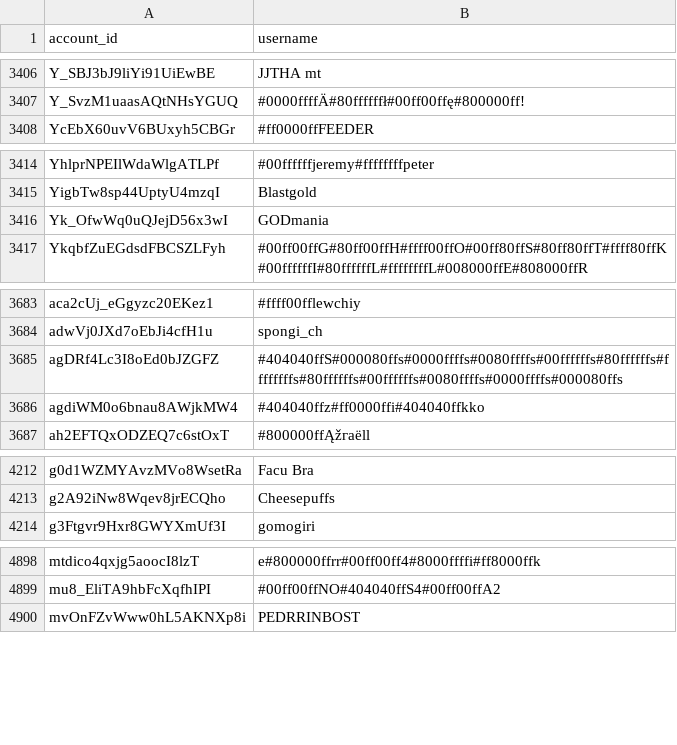
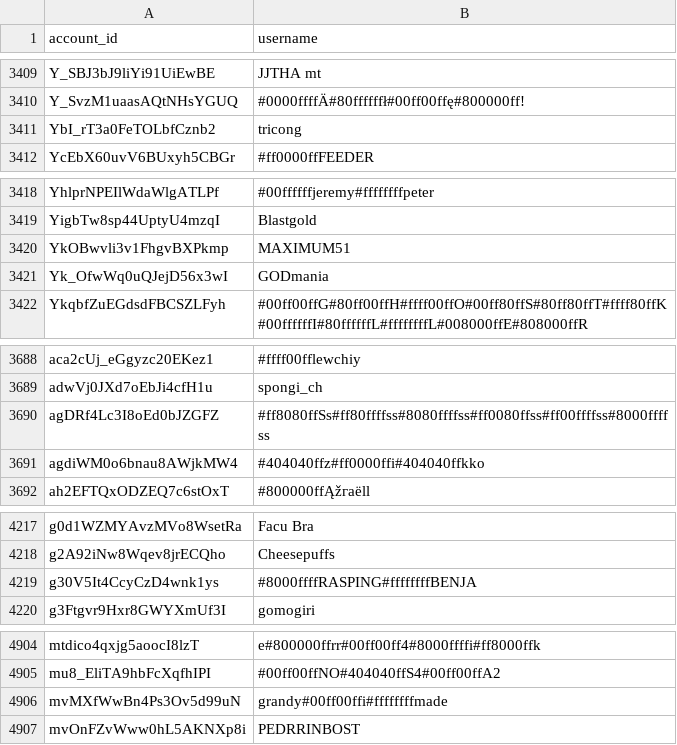
Before and after one commit to pewpewlive/ppl-data, a CSV file: account_data.csv, drawn as a sheet; only a part is shown, gaps mark what is left out; the diff covers the shown part only.

```diff
--- a/account_data.csv
+++ b/account_data.csv
@@ -3407,2 +3410,3 @@ Y_SBJ3bJ9liYi91UiEwBE,JJTHA mt
 Y_SvzM1uaasAQtNHsYGUQ,#0000ffffÄ#80ffffffł#00ff00ffę#800000ff!
+YbI_rT3a0FeTOLbfCznb2,tricong
 YcEbX60uvV6BUxyh5CBGr,#ff0000ffFEEDER
@@ -3415,2 +3419,3 @@ YhlprNPEIlWdaWlgATLPf,#00ffffffjeremy#ffffffffpeter
 YigbTw8sp44UptyU4mzqI,Blastgold
+YkOBwvli3v1FhgvBXPkmp,MAXIMUM51
 Yk_OfwWq0uQJejD56x3wI,GODmania
@@ -3684,3 +3689,3 @@ aca2cUj_eGgyzc20EKez1,#ffff00fflewchiy
 adwVj0JXd7oEbJi4cfH1u,spongi_ch
-agDRf4Lc3I8oEd0bJZGFZ,#404040ffS#000080ffs#0000ffffs#0080ffffs#00ffffffs#80ffffffs#ffffffffs#80ffffffs#00ffffffs#0080ffffs#0000ffffs#000080ffs
+agDRf4Lc3I8oEd0bJZGFZ,#ff8080ffSs#ff80ffffss#8080ffffss#ff0080ffss#ff00ffffss#8000ffffss
 agdiWM0o6bnau8AWjkMW4,#404040ffz#ff0000ffi#404040ffkko
@@ -4213,2 +4218,3 @@ g0d1WZMYAvzMVo8WsetRa,Facu Bra
 g2A92iNw8Wqev8jrECQho,Cheesepuffs
+g30V5It4CcyCzD4wnk1ys,#8000ffffRASPING#ffffffffBENJA
 g3Ftgvr9Hxr8GWYXmUf3I,gomogiri
@@ -4899,2 +4905,3 @@ mtdico4qxjg5aoocI8lzT,e#800000ffrr#00ff00ff4#8000ffffi#ff8000ffk
 mu8_EliTA9hbFcXqfhIPI,#00ff00ffNO#404040ffS4#00ff00ffA2
+mvMXfWwBn4Ps3Ov5d99uN,grandy#00ff00ffi#ffffffffmade
 mvOnFZvWww0hL5AKNXp8i,PEDRRINBOST
```
Also changed, not shown: 4 added rows and 1 removed row elsewhere in this file.
